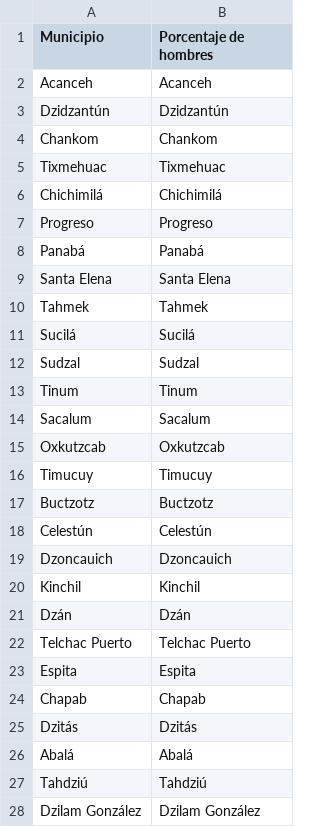
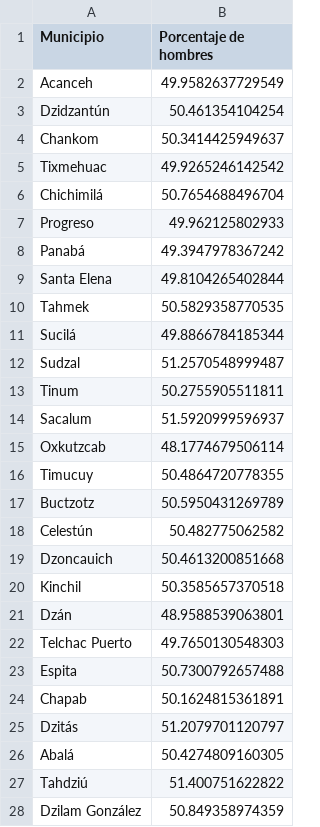
Before and after one commit to OscarJVP/COVID_data_tool, a CSV file: Docs/Datos INEGI/Datos Yucatán/datos_Porcentaje de hombres_Yucatán.csv, drawn as a sheet; only a part is shown; the diff covers the shown part only.

```diff
--- a/Docs/Datos INEGI/Datos Yucatán/datos_Porcentaje de hombres_Yucatán.csv
+++ b/Docs/Datos INEGI/Datos Yucatán/datos_Porcentaje de hombres_Yucatán.csv
@@ -1,28 +1,28 @@
 Municipio,Porcentaje de hombres
-Acanceh,Acanceh
-Dzidzantún,Dzidzantún
-Chankom,Chankom
-Tixmehuac,Tixmehuac
-Chichimilá,Chichimilá
-Progreso,Progreso
-Panabá,Panabá
-Santa Elena,Santa Elena
-Tahmek,Tahmek
-Sucilá,Sucilá
-Sudzal,Sudzal
-Tinum,Tinum
-Sacalum,Sacalum
-Oxkutzcab,Oxkutzcab
-Timucuy,Timucuy
-Buctzotz,Buctzotz
-Celestún,Celestún
-Dzoncauich,Dzoncauich
-Kinchil,Kinchil
-Dzán,Dzán
-Telchac Puerto,Telchac Puerto
-Espita,Espita
-Chapab,Chapab
-Dzitás,Dzitás
-Abalá,Abalá
-Tahdziú,Tahdziú
-Dzilam González,Dzilam González
+Acanceh,49.9582637729549
+Dzidzantún,50.461354104254
+Chankom,50.3414425949637
+Tixmehuac,49.9265246142542
+Chichimilá,50.7654688496704
+Progreso,49.962125802933
+Panabá,49.3947978367242
+Santa Elena,49.8104265402844
+Tahmek,50.5829358770535
+Sucilá,49.8866784185344
+Sudzal,51.2570548999487
+Tinum,50.2755905511811
+Sacalum,51.5920999596937
+Oxkutzcab,48.1774679506114
+Timucuy,50.4864720778355
+Buctzotz,50.5950431269789
+Celestún,50.482775062582
+Dzoncauich,50.4613200851668
+Kinchil,50.3585657370518
+Dzán,48.9588539063801
+Telchac Puerto,49.7650130548303
+Espita,50.7300792657488
+Chapab,50.1624815361891
+Dzitás,51.2079701120797
+Abalá,50.4274809160305
+Tahdziú,51.400751622822
+Dzilam González,50.849358974359
```
Also changed, not shown: 80 edited cells elsewhere in this file, Docs/Datos INEGI/Datos Puebla/datos_Porcentaje de hombres_Puebla.csv, Docs/Datos INEGI/Datos Puebla/datos_Porcentaje de mujeres_Puebla.csv, 21 other files.
